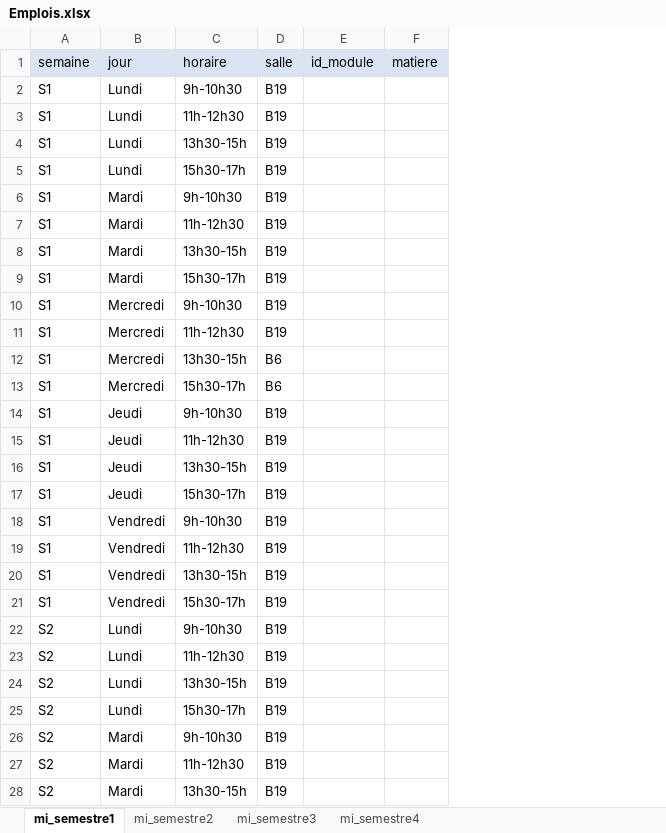
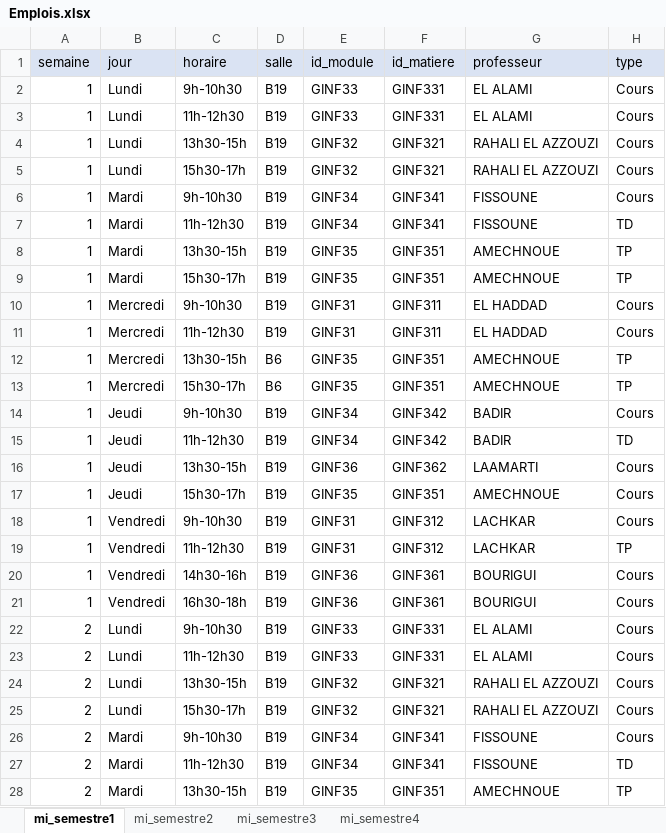
Before and after one commit to AnasChatt22/StudentDocumentGenerator, an Excel workbook: FichiersExcel/Emplois.xlsx, sheet mi_semestre1, drawn as a sheet; only a part is shown; values as stored, in another font and other column widths than the file's, no borders; removed rows and columns are numbered as before the commit, all else as after; the diff covers the shown part only; the diff names each change by its address in the sheet, - before the commit and + after, or states it on an @@ line.

```diff
--- a/FichiersExcel/Emplois.xlsx (sheet mi_semestre1)
+++ b/FichiersExcel/Emplois.xlsx (sheet mi_semestre1)
-column F (matiere), empty
+column F (id_matiere), rows 2-28: GINF331 | GINF331 | GINF321 | GINF321 | GINF341 | GINF341 | GINF351 | GINF351 | GINF311 | GINF311 | GINF351 | GINF351 | GINF342 | GINF342 | GINF362 | GINF351 | GINF312 | GINF312 | GINF361 | GINF361 | GINF331 | GINF331 | GINF321 | GINF321 | GINF341 | GINF341 | GINF351
+column G (professeur), rows 2-28: EL ALAMI | EL ALAMI | RAHALI EL AZZOUZI | RAHALI EL AZZOUZI | FISSOUNE | FISSOUNE | AMECHNOUE | AMECHNOUE | EL HADDAD | EL HADDAD | AMECHNOUE | AMECHNOUE | BADIR | BADIR | LAAMARTI | AMECHNOUE | LACHKAR | LACHKAR | BOURIGUI | BOURIGUI | EL ALAMI | EL ALAMI | RAHALI EL AZZOUZI | RAHALI EL AZZOUZI | FISSOUNE | FISSOUNE | AMECHNOUE
+column H (type), rows 2-28: Cours | Cours | Cours | Cours | Cours | TD | TP | TP | Cours | Cours | TP | TP | Cours | TD | Cours | Cours | Cours | TP | Cours | Cours | Cours | Cours | Cours | Cours | Cours | TD | TP
-A2:A21 (semaine): S1
+A2:A21 (semaine): 1
-E2:E3 (id_module): (empty)
+E2:E3 (id_module): GINF33
-E4:E5 (id_module): (empty)
+E4:E5 (id_module): GINF32
-E6:E7 (id_module): (empty)
+E6:E7 (id_module): GINF34
-E8:E9 (id_module): (empty)
+E8:E9 (id_module): GINF35
-E10:E11 (id_module): (empty)
+E10:E11 (id_module): GINF31
-E12:E13 (id_module): (empty)
+E12:E13 (id_module): GINF35
-E14:E15 (id_module): (empty)
+E14:E15 (id_module): GINF34
-E16 (id_module): (empty)
+E16 (id_module): GINF36
-E17 (id_module): (empty)
+E17 (id_module): GINF35
-E18:E19 (id_module): (empty)
+E18:E19 (id_module): GINF31
-C20 (horaire): 13h30-15h
+C20 (horaire): 14h30-16h
-E20:E21 (id_module): (empty)
+E20:E21 (id_module): GINF36
-C21 (horaire): 15h30-17h
+C21 (horaire): 16h30-18h
-A22:A28 (semaine): S2
+A22:A28 (semaine): 2
-E22:E23 (id_module): (empty)
+E22:E23 (id_module): GINF33
-E24:E25 (id_module): (empty)
+E24:E25 (id_module): GINF32
-E26:E27 (id_module): (empty)
+E26:E27 (id_module): GINF34
-E28 (id_module): (empty)
+E28 (id_module): GINF35
```
Also changed, not shown: 322 edited cells elsewhere in this sheet, sheet mi_semestre3, sheet mi_semestre2, sheet mi_semestre4, FichiersExcel/Modules.xlsx, 3 other files.
